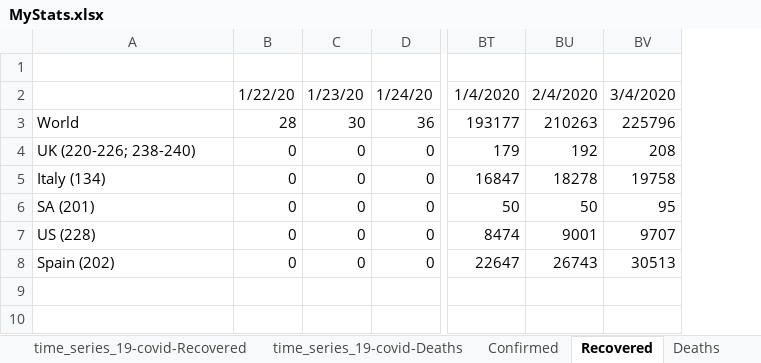
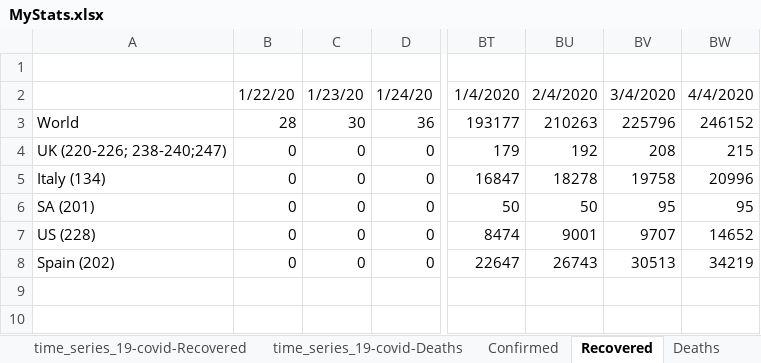
Before and after one commit to hotmailtestuser/COVID-19, an Excel workbook: csse_covid_19_data/csse_covid_19_time_series/MyStats.xlsx, sheet Recovered, drawn as a sheet; only a part is shown, gaps mark what is left out; values as stored, in another font and other column widths than the file's, no borders; charts and pictures not drawn; the diff names each change by its address in the sheet, - before the commit and + after, or states it on an @@ line.

```diff
--- a/csse_covid_19_data/csse_covid_19_time_series/MyStats.xlsx (sheet Recovered)
+++ b/csse_covid_19_data/csse_covid_19_time_series/MyStats.xlsx (sheet Recovered)
+column BW, rows 2-8: 4/4/2020 | 246152 | 215 | 20996 | 95 | 14652 | 34219
-A4: UK (220-226; 238-240)
+A4: UK (220-226; 238-240;247)
```
Also changed, not shown: sheet time_series_19-covid-Recovered, sheet time_series_19-covid-Deaths, sheet time_series_19-covid-Confirmed, sheet Deaths, sheet Confirmed, sheet % Case Fatality Rate, 1 more sheet, formulas that keep their value, charts or pictures.
